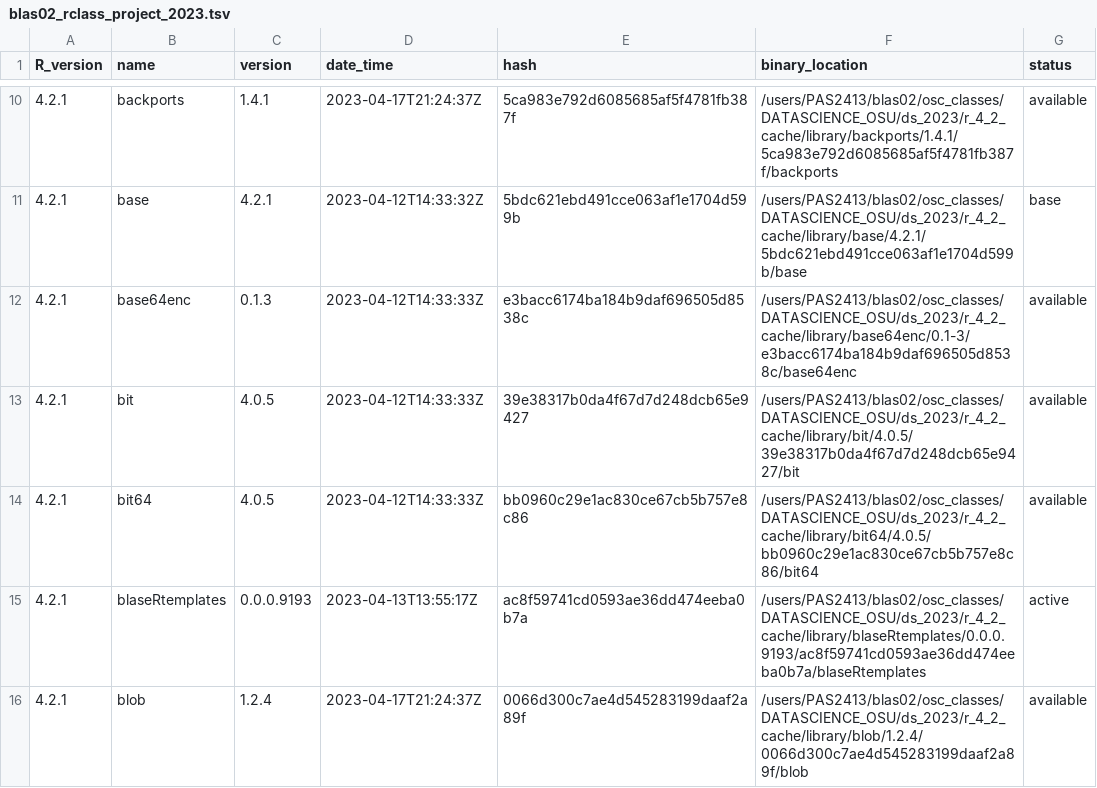
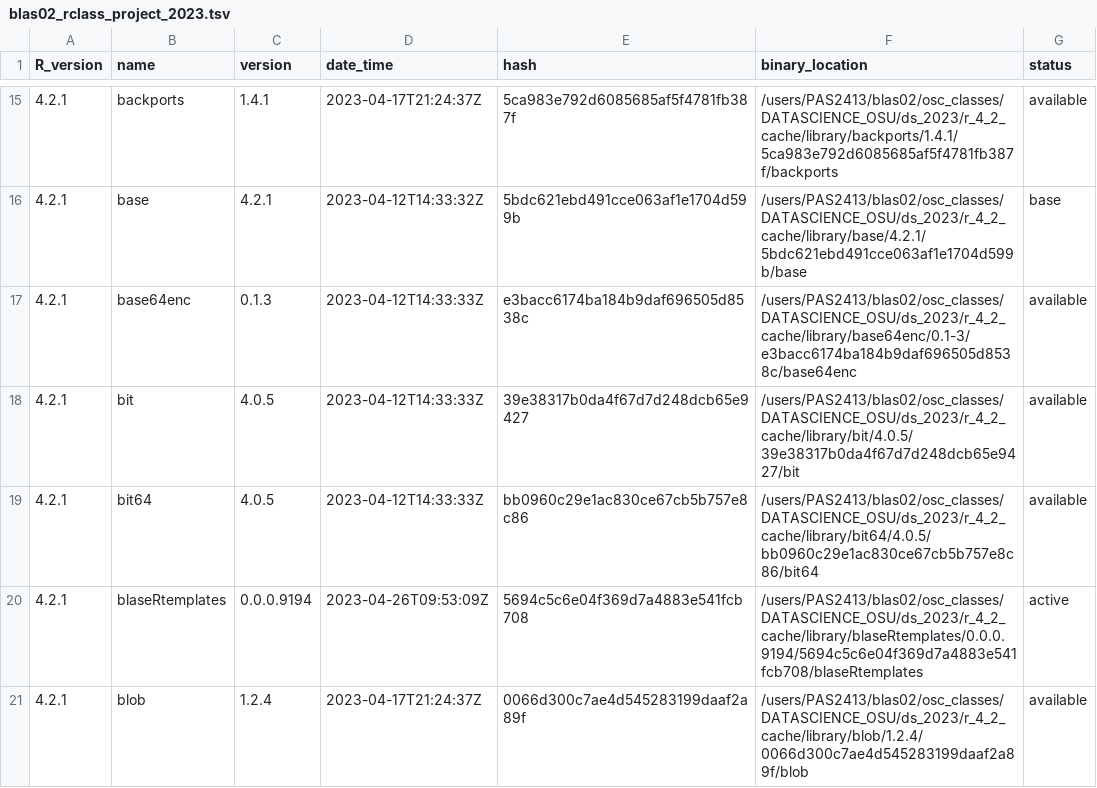
Before and after one commit to blaserlab/rclass_project_2023, a TSV file: library_catalogs/blas02_rclass_project_2023.tsv, drawn as a sheet; only a part is shown, gaps mark what is left out; the diff covers the shown part only.

```diff
--- a/library_catalogs/blas02_rclass_project_2023.tsv
+++ b/library_catalogs/blas02_rclass_project_2023.tsv
@@ -14,3 +19,3 @@ R_version	name	version	date_time	hash	binary_location	status
 4.2.1	bit64	4.0.5	2023-04-12T14:33:33Z	bb0960c29e1ac830ce67cb5b757e8c86	/users/PAS2413/blas02/osc_classes/DATASCIENCE_OSU/ds_2023/r_4_2_cache/library/bit64/4.0.5/bb0960c29e1ac830ce67cb5b757e8c86/bit64	available
-4.2.1	blaseRtemplates	0.0.0.9193	2023-04-13T13:55:17Z	ac8f59741cd0593ae36dd474eeba0b7a	/users/PAS2413/blas02/osc_classes/DATASCIENCE_OSU/ds_2023/r_4_2_cache/library/blaseRtemplates/0.0.0.9193/ac8f59741cd0593ae36dd474eeba0b7a/blaseRtemplates	active
+4.2.1	blaseRtemplates	0.0.0.9194	2023-04-26T09:53:09Z	5694c5c6e04f369d7a4883e541fcb708	/users/PAS2413/blas02/osc_classes/DATASCIENCE_OSU/ds_2023/r_4_2_cache/library/blaseRtemplates/0.0.0.9194/5694c5c6e04f369d7a4883e541fcb708/blaseRtemplates	active
 4.2.1	blob	1.2.4	2023-04-17T21:24:37Z	0066d300c7ae4d545283199daaf2a89f	/users/PAS2413/blas02/osc_classes/DATASCIENCE_OSU/ds_2023/r_4_2_cache/library/blob/1.2.4/0066d300c7ae4d545283199daaf2a89f/blob	available
```
Also changed, not shown: 16 added rows and 53 edited cells elsewhere in this file, 2 other files.
